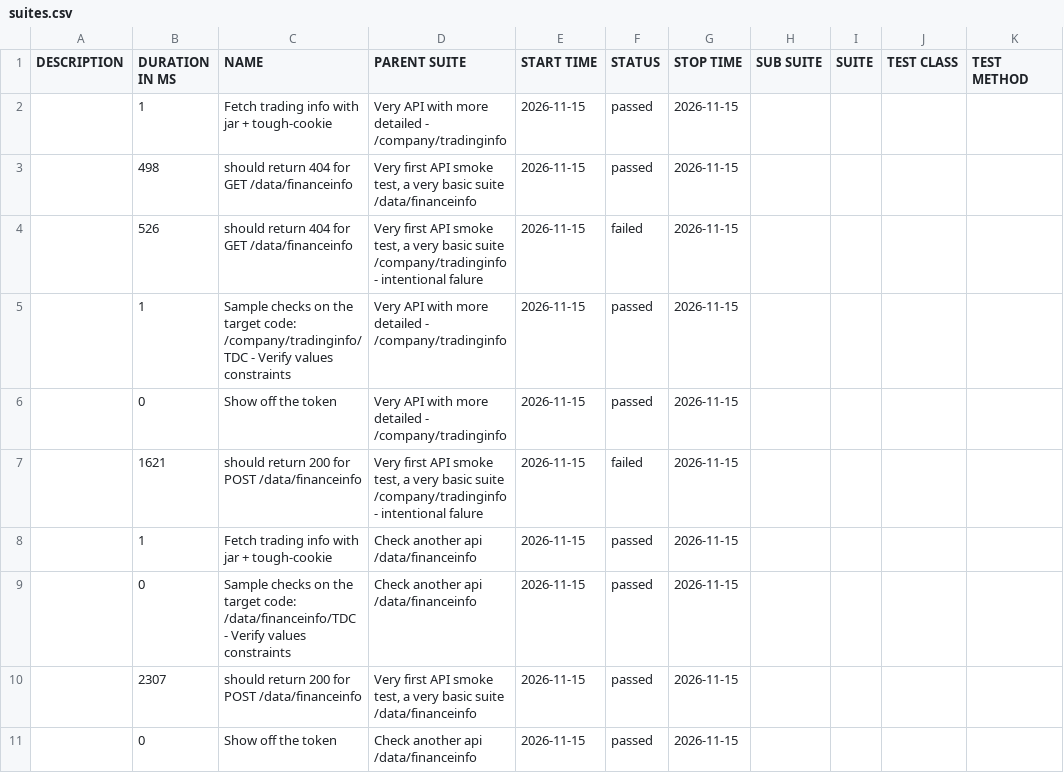
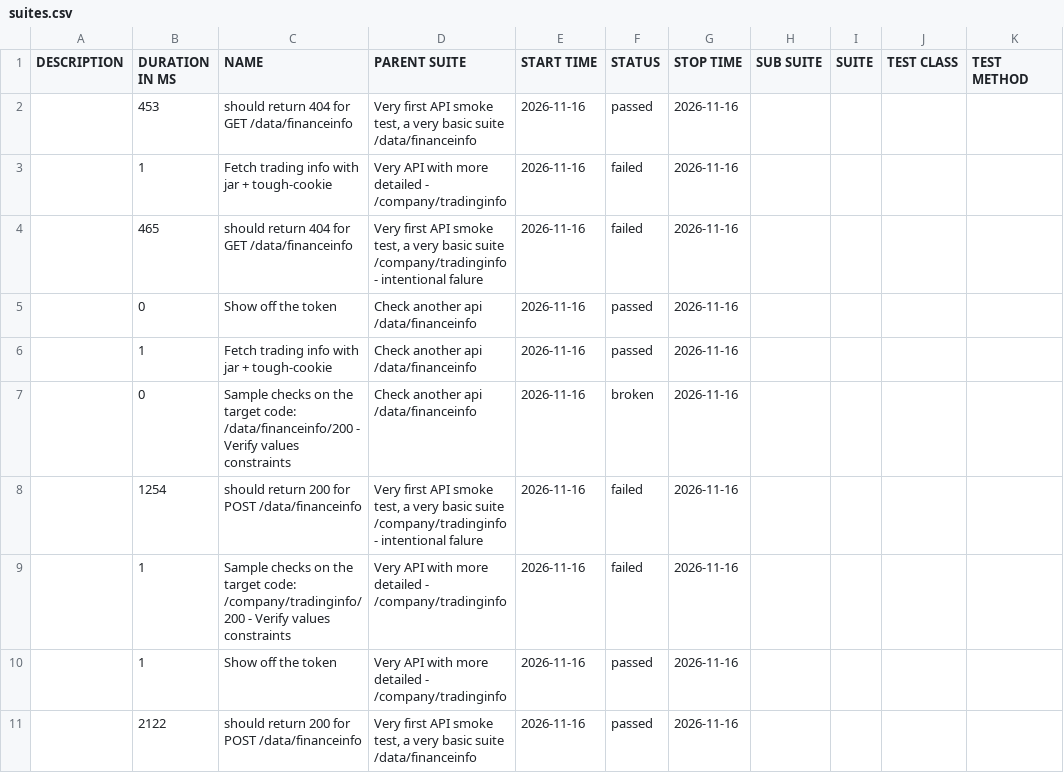
Before and after one commit to 11tdlong/repo11, a CSV file: tmp/allure-mocha/data/suites.csv, drawn as a sheet.

```diff
--- a/tmp/allure-mocha/data/suites.csv
+++ b/tmp/allure-mocha/data/suites.csv
@@ -1,11 +1,11 @@
 "DESCRIPTION","DURATION IN MS","NAME","PARENT SUITE","START TIME","STATUS","STOP TIME","SUB SUITE","SUITE","TEST CLASS","TEST METHOD"
-"","1","Fetch trading info with jar + tough-cookie","Very API with more detailed - /company/tradinginfo","2026-11-15","passed","2026-11-15","","","",""
-"","498","should return 404 for GET /data/financeinfo","Very first API smoke test, a very basic suite /data/financeinfo","2026-11-15","passed","2026-11-15","","","",""
-"","526","should return 404 for GET /data/financeinfo","Very first API smoke test, a very basic suite /company/tradinginfo - intentional falure","2026-11-15","failed","2026-11-15","","","",""
-"","1","Sample checks on the target code: /company/tradinginfo/TDC - Verify values constraints","Very API with more detailed - /company/tradinginfo","2026-11-15","passed","2026-11-15","","","",""
-"","0","Show off the token","Very API with more detailed - /company/tradinginfo","2026-11-15","passed","2026-11-15","","","",""
-"","1621","should return 200 for POST /data/financeinfo","Very first API smoke test, a very basic suite /company/tradinginfo - intentional falure","2026-11-15","failed","2026-11-15","","","",""
-"","1","Fetch trading info with jar + tough-cookie","Check another api /data/financeinfo","2026-11-15","passed","2026-11-15","","","",""
-"","0","Sample checks on the target code: /data/financeinfo/TDC - Verify values constraints","Check another api /data/financeinfo","2026-11-15","passed","2026-11-15","","","",""
-"","2307","should return 200 for POST /data/financeinfo","Very first API smoke test, a very basic suite /data/financeinfo","2026-11-15","passed","2026-11-15","","","",""
-"","0","Show off the token","Check another api /data/financeinfo","2026-11-15","passed","2026-11-15","","","",""
+"","453","should return 404 for GET /data/financeinfo","Very first API smoke test, a very basic suite /data/financeinfo","2026-11-16","passed","2026-11-16","","","",""
+"","1","Fetch trading info with jar + tough-cookie","Very API with more detailed - /company/tradinginfo","2026-11-16","failed","2026-11-16","","","",""
+"","465","should return 404 for GET /data/financeinfo","Very first API smoke test, a very basic suite /company/tradinginfo - intentional falure","2026-11-16","failed","2026-11-16","","","",""
+"","0","Show off the token","Check another api /data/financeinfo","2026-11-16","passed","2026-11-16","","","",""
+"","1","Fetch trading info with jar + tough-cookie","Check another api /data/financeinfo","2026-11-16","passed","2026-11-16","","","",""
+"","0","Sample checks on the target code: /data/financeinfo/200 - Verify values constraints","Check another api /data/financeinfo","2026-11-16","broken","2026-11-16","","","",""
+"","1254","should return 200 for POST /data/financeinfo","Very first API smoke test, a very basic suite /company/tradinginfo - intentional falure","2026-11-16","failed","2026-11-16","","","",""
+"","1","Sample checks on the target code: /company/tradinginfo/200 - Verify values constraints","Very API with more detailed - /company/tradinginfo","2026-11-16","failed","2026-11-16","","","",""
+"","1","Show off the token","Very API with more detailed - /company/tradinginfo","2026-11-16","passed","2026-11-16","","","",""
+"","2122","should return 200 for POST /data/financeinfo","Very first API smoke test, a very basic suite /data/financeinfo","2026-11-16","passed","2026-11-16","","","",""
```
Also changed, not shown: 40 other files.
